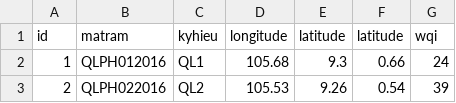
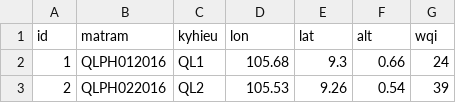
Before and after one commit to thangqd/becagis_streamlit, a CSV file: data/wqi.csv, drawn as a sheet; only a part is shown.

```diff
--- a/data/wqi.csv
+++ b/data/wqi.csv
@@ -1,2 +1,2 @@
-id,matram,kyhieu,longitude,latitude,latitude,wqi
+id,matram,kyhieu,lon,lat,alt,wqi
 1,QLPH012016,QL1,105.68,9.3,0.66,24
```
Also changed, not shown: data/watersupply_mekong.csv, data/wqi_timeseries.csv, 5 other files.
